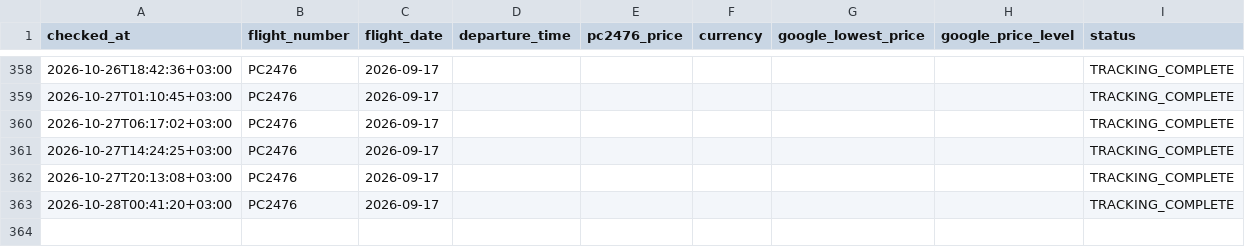
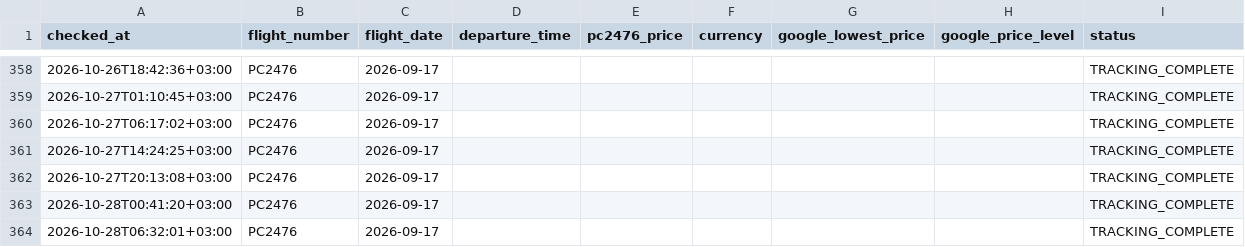
Before and after one commit to veridelisi/pegasus, a CSV file: data/price_history.csv, drawn as a sheet; only a part is shown, gaps mark what is left out; the diff names each change by its address in the sheet, - before the commit and + after, or states it on an @@ line.

```diff
--- a/data/price_history.csv
+++ b/data/price_history.csv
+row 364: 2026-10-28T06:32:01+03:00 | PC2476 | 2026-09-17 |  |  |  |  |  | TRACKING_COMPLETE
```
Also changed, not shown: 1 other file.
